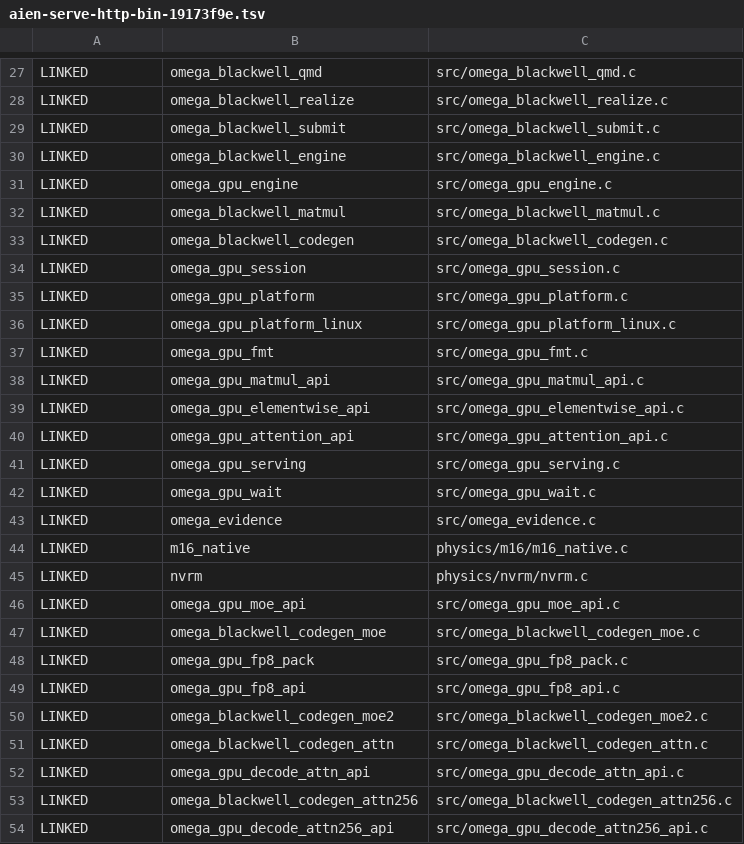
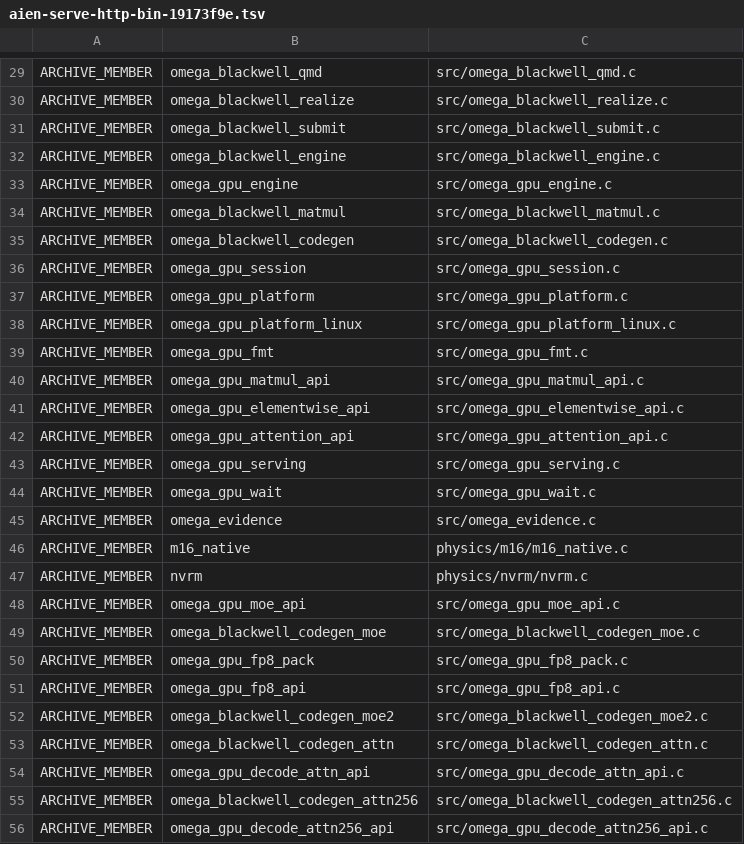
Before and after one commit to aien-dev/aien-architecture-mv, a TSV file: tools/zero-legacy/ledgers/aien-serve-http-bin-19173f9e.tsv, drawn as a sheet; only a part is shown, gaps mark what is left out; addresses are those after the commit; the diff covers the shown part only; the diff names each change by its address in the sheet, - before the commit and + after, or states it on an @@ line.

Commit message:
fix(zero-legacy): reject read errors and qualify archive-ledger claims (#319)
fix(zero-legacy): refuse read errors and qualify dependency ledger evidence (#316)
Adapt #316 error regressions to native gate and restore independent bootstrap authentication
Preserve native doctrine migration and authenticate its bootstrap before execution (#316)

```diff
--- a/tools/zero-legacy/ledgers/aien-serve-http-bin-19173f9e.tsv
+++ b/tools/zero-legacy/ledgers/aien-serve-http-bin-19173f9e.tsv
-A29:A56: LINKED
+A29:A56: ARCHIVE_MEMBER
```
Also changed, not shown: 3 added rows, 1 removed row and 90 edited cells elsewhere in this file, 12 other files.
